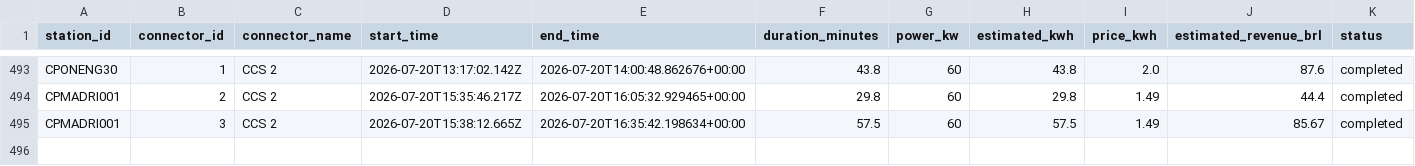
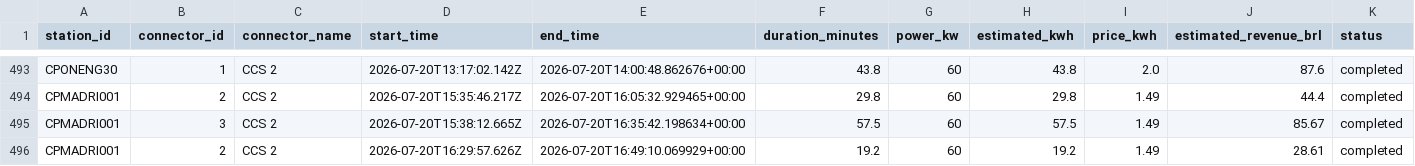
Before and after one commit to Thrcordeiro/ev-monitor, a CSV file: data/sessions.csv, drawn as a sheet; only a part is shown, gaps mark what is left out.

```diff
--- a/data/sessions.csv
+++ b/data/sessions.csv
@@ -495 +495,2 @@ CPMADRI001,2,CCS 2,2026-07-20T15:35:46.217Z,2026-07-20T16:05:32.929465+00:00,29.
 CPMADRI001,3,CCS 2,2026-07-20T15:38:12.665Z,2026-07-20T16:35:42.198634+00:00,57.5,60,57.5,1.49,85.67,completed
+CPMADRI001,2,CCS 2,2026-07-20T16:29:57.626Z,2026-07-20T16:49:10.069929+00:00,19.2,60,19.2,1.49,28.61,completed
```
Also changed, not shown: data/metrics.csv, 5 other files.
